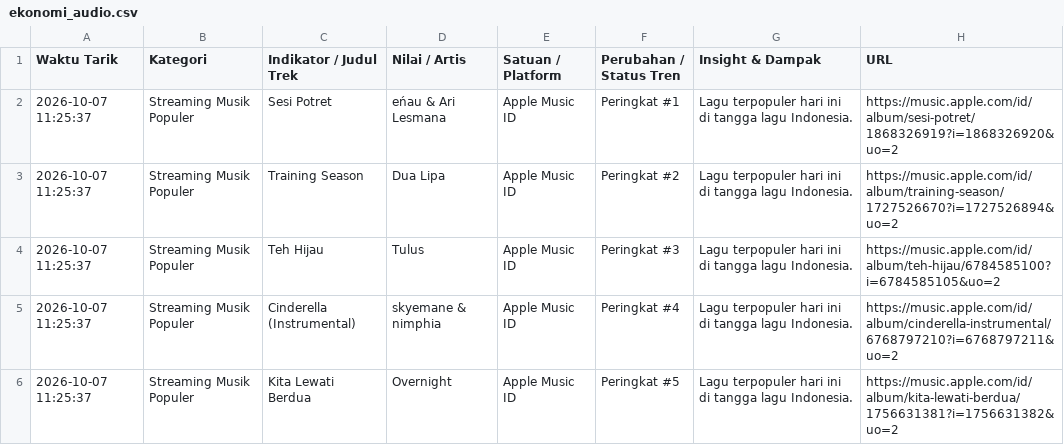
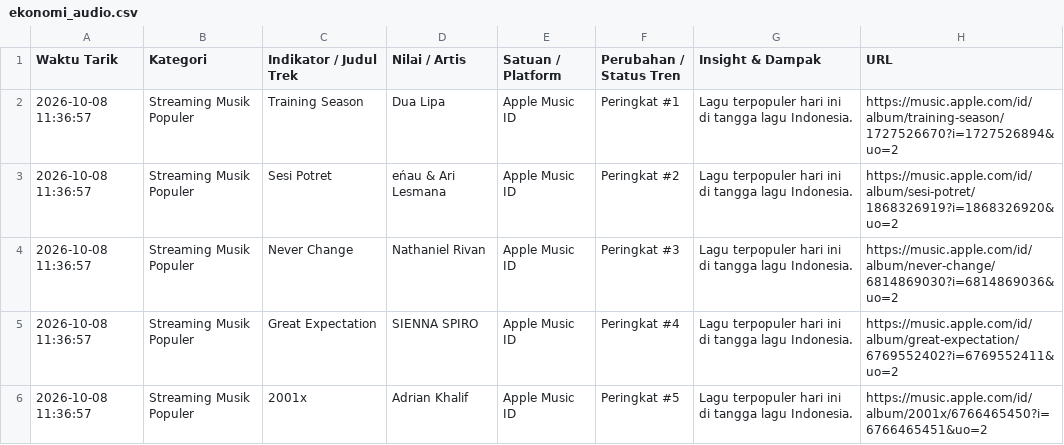
Before and after one commit to adammadden13-oss/indonesian-media-pulse, a CSV file: ekonomi_audio.csv, drawn as a sheet.

```diff
--- a/ekonomi_audio.csv
+++ b/ekonomi_audio.csv
@@ -1,6 +1,6 @@
 Waktu Tarik,Kategori,Indikator / Judul Trek,Nilai / Artis,Satuan / Platform,Perubahan / Status Tren,Insight & Dampak,URL
-2026-10-07 11:25:37,Streaming Musik Populer,Sesi Potret,eńau & Ari Lesmana,Apple Music ID,Peringkat #1,Lagu terpopuler hari ini di tangga lagu Indonesia.,https://music.apple.com/id/album/sesi-potret/1868326919?i=1868326920&uo=2
-2026-10-07 11:25:37,Streaming Musik Populer,Training Season,Dua Lipa,Apple Music ID,Peringkat #2,Lagu terpopuler hari ini di tangga lagu Indonesia.,https://music.apple.com/id/album/training-season/1727526670?i=1727526894&uo=2
-2026-10-07 11:25:37,Streaming Musik Populer,Teh Hijau,Tulus,Apple Music ID,Peringkat #3,Lagu terpopuler hari ini di tangga lagu Indonesia.,https://music.apple.com/id/album/teh-hijau/6784585100?i=6784585105&uo=2
-2026-10-07 11:25:37,Streaming Musik Populer,Cinderella (Instrumental),skyemane & nimphia,Apple Music ID,Peringkat #4,Lagu terpopuler hari ini di tangga lagu Indonesia.,https://music.apple.com/id/album/cinderella-instrumental/6768797210?i=6768797211&uo=2
-2026-10-07 11:25:37,Streaming Musik Populer,Kita Lewati Berdua,Overnight,Apple Music ID,Peringkat #5,Lagu terpopuler hari ini di tangga lagu Indonesia.,https://music.apple.com/id/album/kita-lewati-berdua/1756631381?i=1756631382&uo=2
+2026-10-08 11:36:57,Streaming Musik Populer,Training Season,Dua Lipa,Apple Music ID,Peringkat #1,Lagu terpopuler hari ini di tangga lagu Indonesia.,https://music.apple.com/id/album/training-season/1727526670?i=1727526894&uo=2
+2026-10-08 11:36:57,Streaming Musik Populer,Sesi Potret,eńau & Ari Lesmana,Apple Music ID,Peringkat #2,Lagu terpopuler hari ini di tangga lagu Indonesia.,https://music.apple.com/id/album/sesi-potret/1868326919?i=1868326920&uo=2
+2026-10-08 11:36:57,Streaming Musik Populer,Never Change,Nathaniel Rivan,Apple Music ID,Peringkat #3,Lagu terpopuler hari ini di tangga lagu Indonesia.,https://music.apple.com/id/album/never-change/6814869030?i=6814869036&uo=2
+2026-10-08 11:36:57,Streaming Musik Populer,Great Expectation,SIENNA SPIRO,Apple Music ID,Peringkat #4,Lagu terpopuler hari ini di tangga lagu Indonesia.,https://music.apple.com/id/album/great-expectation/6769552402?i=6769552411&uo=2
+2026-10-08 11:36:57,Streaming Musik Populer,2001x,Adrian Khalif,Apple Music ID,Peringkat #5,Lagu terpopuler hari ini di tangga lagu Indonesia.,https://music.apple.com/id/album/2001x/6766465450?i=6766465451&uo=2
```
Also changed, not shown: berita_terkini.csv, berita_trending.csv, 4 other files.
